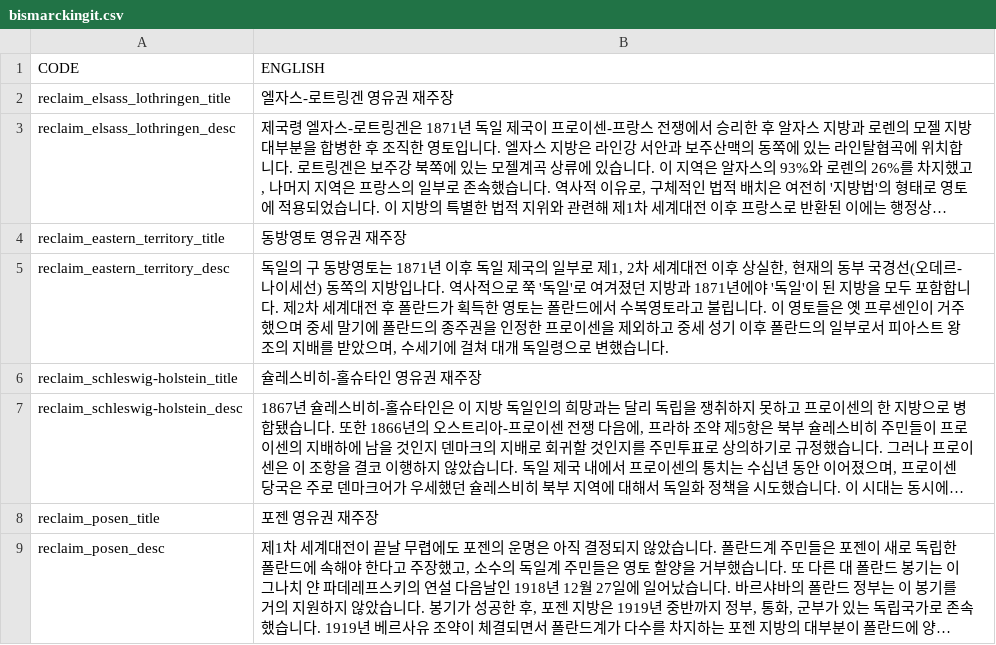
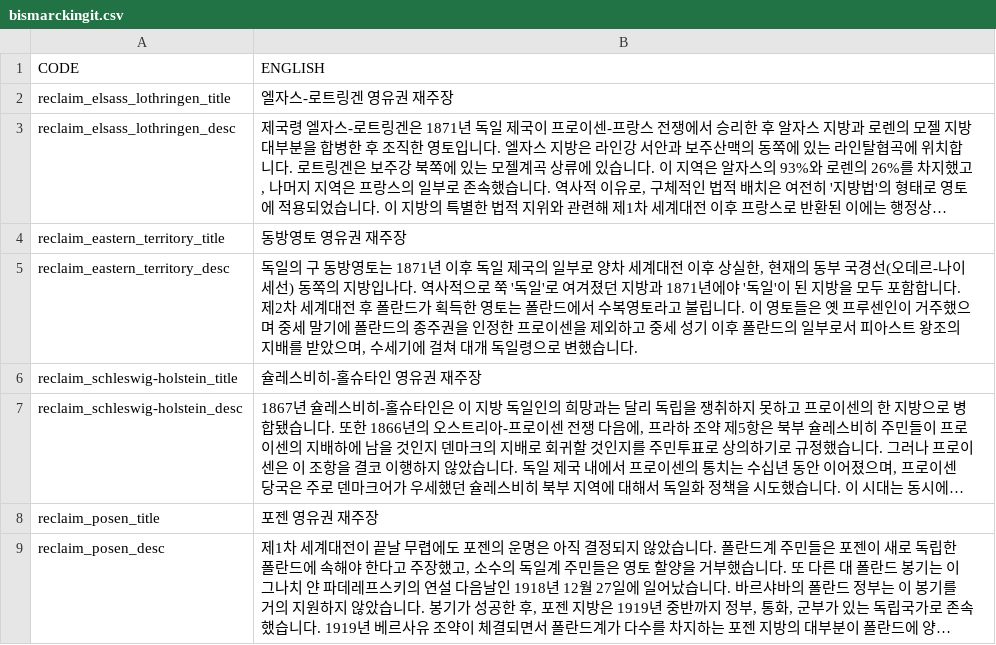
Before and after one commit to kimjeon-il/Victoria-2-CWE-KOR, a CSV file: bismarckingit.csv, drawn as a sheet; long unchanged cells end in …; the diff names each change by its address in the sheet, - before the commit and + after, or states it on an @@ line.

Commit message:
Update bismarckingit.csv

```diff
--- a/bismarckingit.csv
+++ b/bismarckingit.csv
-B5 (ENGLISH): …일부로 제1, 2차 세계…
+B5 (ENGLISH): …일부로 양차 세계…
```
